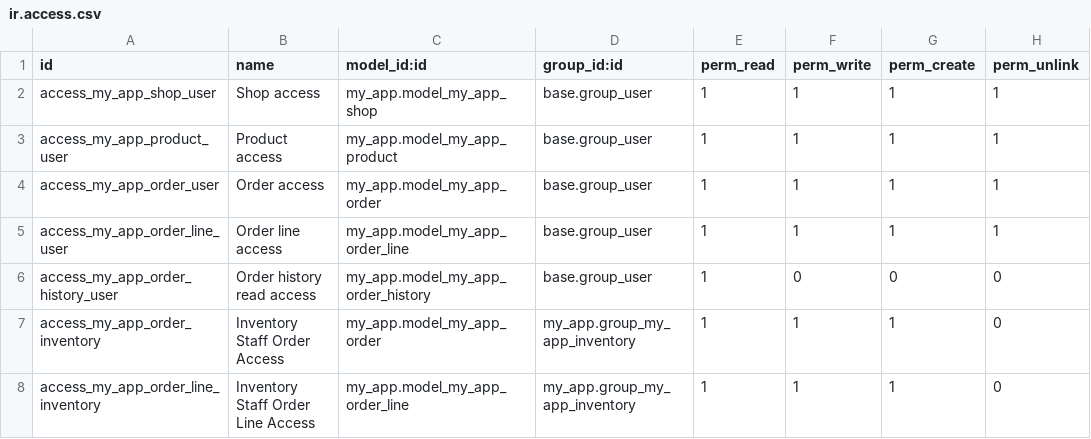
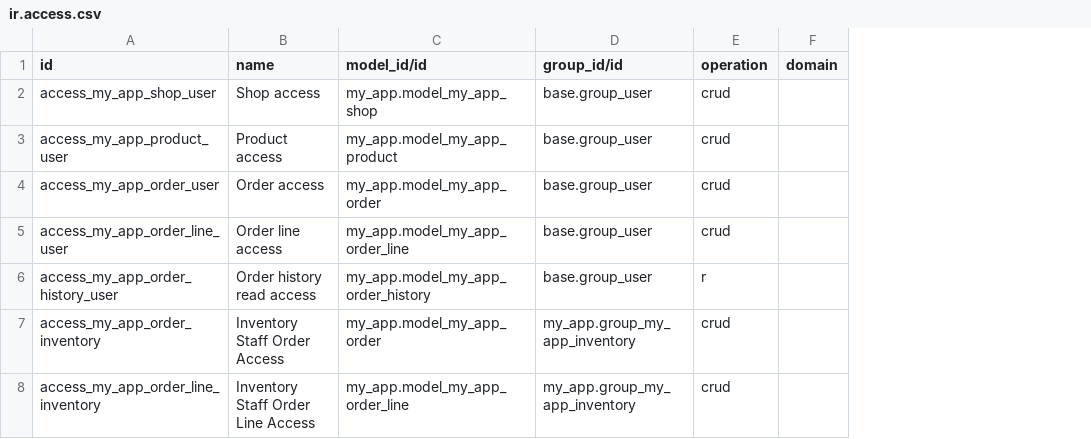
Before and after one commit to Amit-16-git/marketplace, a CSV file: my_app/security/ir.access.csv, drawn as a sheet; removed rows and columns are numbered as before the commit, all else as after; the diff names each change by its address in the sheet, - before the commit and + after, or states it on an @@ line.

Commit message:
updated the .csv

```diff
--- a/my_app/security/ir.access.csv
+++ b/my_app/security/ir.access.csv
-column E (perm_read), rows 2-8: all 1
-column F (perm_write), rows 2-8: 1 | 1 | 1 | 1 | 0 | 1 | 1
-column G (perm_create), rows 2-8: 1 | 1 | 1 | 1 | 0 | 1 | 1
-column H (perm_unlink), rows 2-8: 1 | 1 | 1 | 1 | 0 | 0 | 0
+column E (operation), rows 2-8: crud | crud | crud | crud | r | crud | crud
+column F (domain), empty
-C1: model_id:id
+C1: model_id/id
-D1: group_id:id
+D1: group_id/id
```
